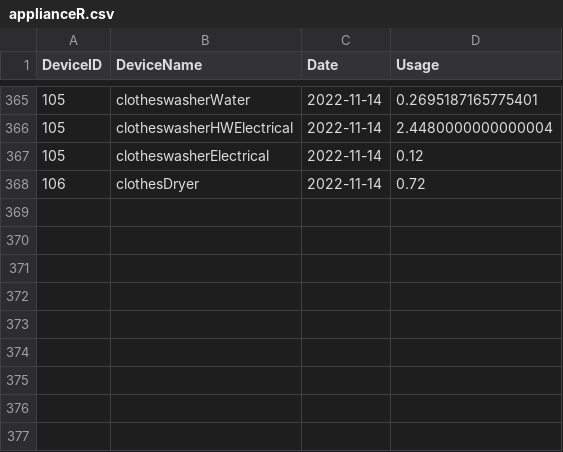
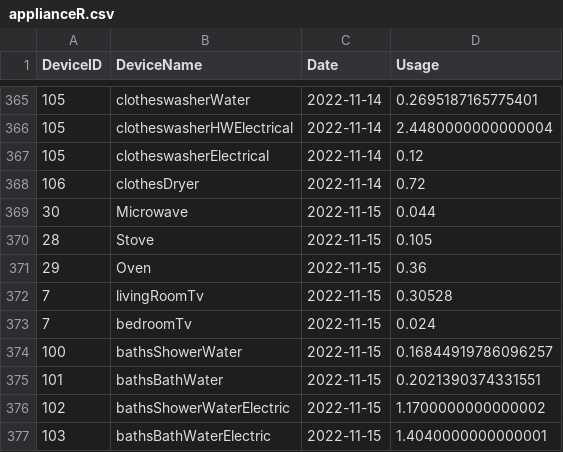
Before and after one commit to charlotteraz/Smart-Home, a CSV file: server/api/data/applianceR.csv, drawn as a sheet; only a part is shown, gaps mark what is left out; the diff names each change by its address in the sheet, - before the commit and + after, or states it on an @@ line.

Commit message:
Updated Date

```diff
--- a/server/api/data/applianceR.csv
+++ b/server/api/data/applianceR.csv
+row 369: 30 | Microwave | 2022-11-15 | 0.044
+row 370: 28 | Stove | 2022-11-15 | 0.105
+row 371: 29 | Oven | 2022-11-15 | 0.36
+row 372: 7 | livingRoomTv | 2022-11-15 | 0.30528
+row 373: 7 | bedroomTv | 2022-11-15 | 0.024
+row 374: 100 | bathsShowerWater | 2022-11-15 | 0.16844919786096257
+row 375: 101 | bathsBathWater | 2022-11-15 | 0.2021390374331551
+row 376: 102 | bathsShowerWaterElectric | 2022-11-15 | 1.1700000000000002
+row 377: 103 | bathsBathWaterElectric | 2022-11-15 | 1.4040000000000001
```
Also changed, not shown: 1 other file.
